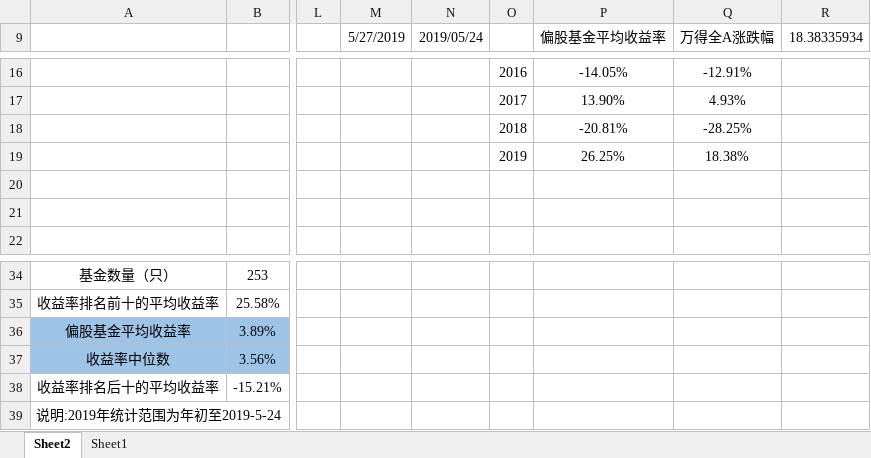
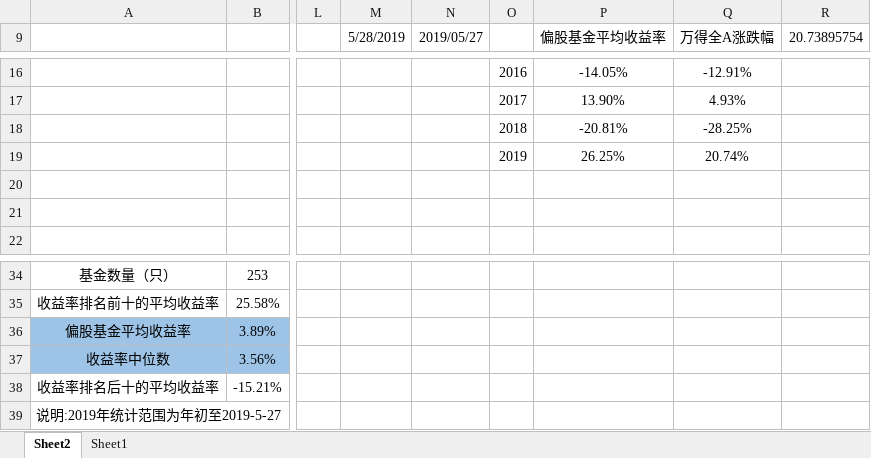
Before and after one commit to Newcxy/Work_Data, an Excel workbook: fund_position.xlsx, sheet Sheet2, drawn as a sheet; only a part is shown, gaps mark what is left out; values as stored, in another font and other column widths than the file's, no borders; charts and pictures not drawn; the diff names each change by its address in the sheet, - before the commit and + after, or states it on an @@ line.

```diff
--- a/fund_position.xlsx (sheet Sheet2)
+++ b/fund_position.xlsx (sheet Sheet2)
-M9: 5/27/2019
+M9: 5/28/2019
-N9: 2019/05/24
+N9: 2019/05/27
-R9: 18.38335934
+R9: 20.73895754
-Q19 (万得全A涨跌幅): 18.38%
+Q19 (万得全A涨跌幅): 20.74%
-A39: 说明:2019年统计范围为年初至2019-5-24
+A39: 说明:2019年统计范围为年初至2019-5-27
```
Also changed, not shown: sheet Sheet1, hidden cells, charts or pictures, basis.xlsx, work-daily.xlsm.
